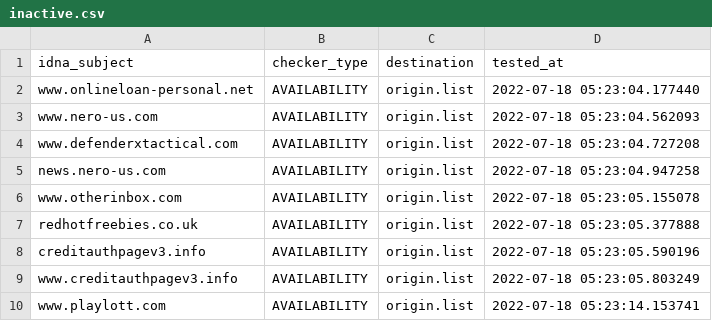
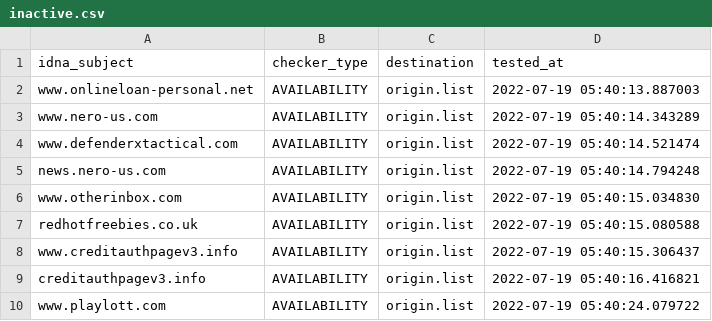
Before and after one commit to dead-hosts/add.Spam_git_FadeMind, a CSV file: .pyfunceble/inactive.csv, drawn as a sheet.

```diff
--- a/.pyfunceble/inactive.csv
+++ b/.pyfunceble/inactive.csv
@@ -1,10 +1,10 @@
 idna_subject,checker_type,destination,tested_at
-www.onlineloan-personal.net,AVAILABILITY,origin.list,2022-07-18 05:23:04.177440
-www.nero-us.com,AVAILABILITY,origin.list,2022-07-18 05:23:04.562093
-www.defenderxtactical.com,AVAILABILITY,origin.list,2022-07-18 05:23:04.727208
-news.nero-us.com,AVAILABILITY,origin.list,2022-07-18 05:23:04.947258
-www.otherinbox.com,AVAILABILITY,origin.list,2022-07-18 05:23:05.155078
-redhotfreebies.co.uk,AVAILABILITY,origin.list,2022-07-18 05:23:05.377888
-creditauthpagev3.info,AVAILABILITY,origin.list,2022-07-18 05:23:05.590196
-www.creditauthpagev3.info,AVAILABILITY,origin.list,2022-07-18 05:23:05.803249
-www.playlott.com,AVAILABILITY,origin.list,2022-07-18 05:23:14.153741
+www.onlineloan-personal.net,AVAILABILITY,origin.list,2022-07-19 05:40:13.887003
+www.nero-us.com,AVAILABILITY,origin.list,2022-07-19 05:40:14.343289
+www.defenderxtactical.com,AVAILABILITY,origin.list,2022-07-19 05:40:14.521474
+news.nero-us.com,AVAILABILITY,origin.list,2022-07-19 05:40:14.794248
+www.otherinbox.com,AVAILABILITY,origin.list,2022-07-19 05:40:15.034830
+redhotfreebies.co.uk,AVAILABILITY,origin.list,2022-07-19 05:40:15.080588
+www.creditauthpagev3.info,AVAILABILITY,origin.list,2022-07-19 05:40:15.306437
+creditauthpagev3.info,AVAILABILITY,origin.list,2022-07-19 05:40:16.416821
+www.playlott.com,AVAILABILITY,origin.list,2022-07-19 05:40:24.079722
```
Also changed, not shown: 12 other files.
